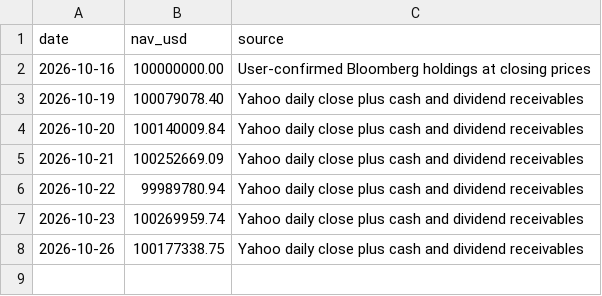
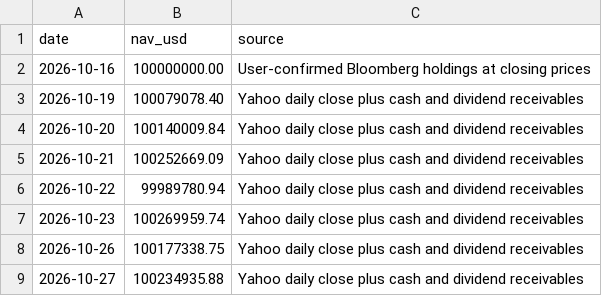
Before and after one commit to kybeka/meridian-capital, a CSV file: dist/data/challenge-valuations.csv, drawn as a sheet; the diff names each change by its address in the sheet, - before the commit and + after, or states it on an @@ line.

```diff
--- a/dist/data/challenge-valuations.csv
+++ b/dist/data/challenge-valuations.csv
+row 9: 2026-10-27 | 100234935.88 | Yahoo daily close plus cash and dividend receivables
```
